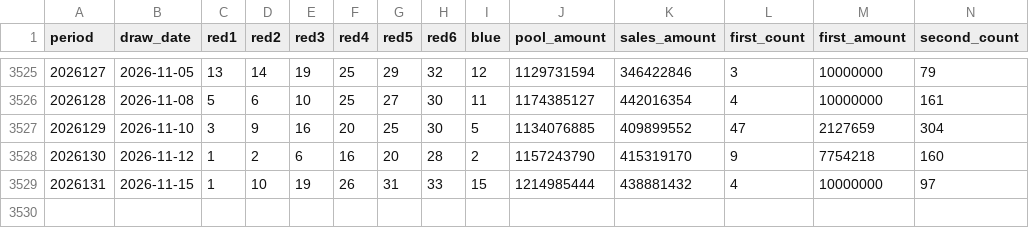
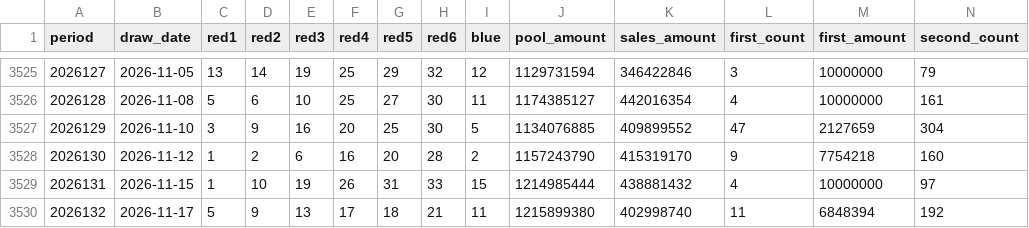
Before and after one commit to yuqiuwen/lottery-research, a CSV file: data/draws.csv, drawn as a sheet; only a part is shown, gaps mark what is left out; rows hold the shown columns only; the diff names each change by its address in the sheet, - before the commit and + after, or states it on an @@ line.

```diff
--- a/data/draws.csv
+++ b/data/draws.csv
+row 3530: 2026132 | 2026-11-17 | 5 | 9 | 13 | 17 | 18 | 21 | 11 | 1215899380 | 402998740 | 11 | 6848394 | 192
```
